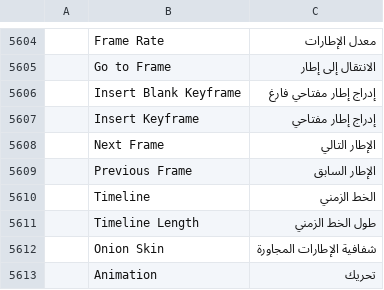
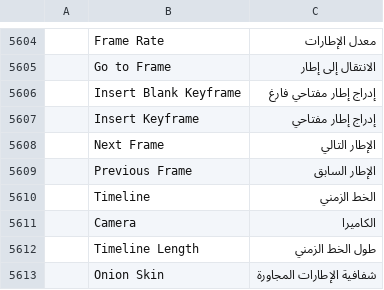
Before and after one commit to 7mz410/CreativeStudio-7rrek, a TSV file: crates/ui-egui/src/i18n/ar.tsv, drawn as a sheet; only a part is shown, gaps mark what is left out; the shorter side is filled out with more unchanged rows; the diff names each change by its address in the sheet, - before the commit and + after, or states it on an @@ line.

Commit message:
Timeline: camera row (keys, line between) and sound rows (waveform), right to left in Arabic

```diff
--- a/crates/ui-egui/src/i18n/ar.tsv
+++ b/crates/ui-egui/src/i18n/ar.tsv
+row 5611:  | Camera | الكاميرا
```
Also changed, not shown: 3 other files.
